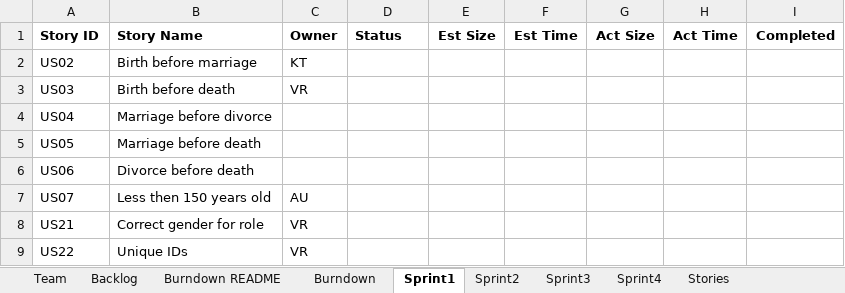
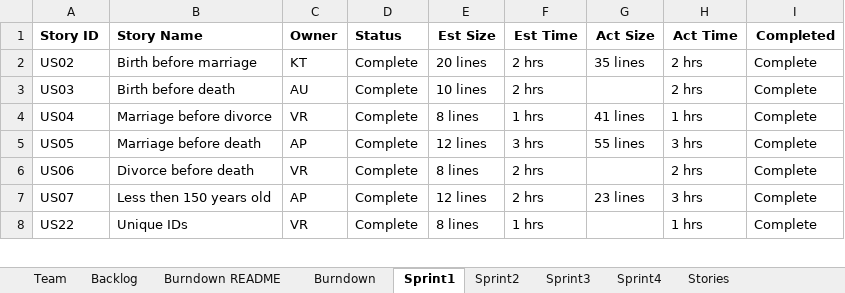
Before and after one commit to Vicky-Rana/GEDCOM-Family-Tree-Project, an Excel workbook: Docs/TeamXXReport.xlsx, sheet Sprint1, drawn as a sheet; only a part is shown; values as stored, in another font and other column widths than the file's, no borders; removed rows and columns are numbered as before the commit, all else as after; the diff covers the shown part only; the diff names each change by its address in the sheet, - before the commit and + after, or states it on an @@ line.

```diff
--- a/Docs/TeamXXReport.xlsx (sheet Sprint1)
+++ b/Docs/TeamXXReport.xlsx (sheet Sprint1)
-D2:D7 (Status): (empty)
+D2:D7 (Status): Complete
-E2 (Est Size): (empty)
+E2 (Est Size): 20 lines
-F2:F3 (Est Time): (empty)
+F2:F3 (Est Time): 2 hrs
-G2 (Act Size): (empty)
+G2 (Act Size): 35 lines
-H2:H3 (Act Time): (empty)
+H2:H3 (Act Time): 2 hrs
-I2:I7 (Completed): (empty)
+I2:I7 (Completed): Complete
-C3 (Owner): VR
+C3 (Owner): AU
-E3 (Est Size): (empty)
+E3 (Est Size): 10 lines
-C4 (Owner): (empty)
+C4 (Owner): VR
-E4 (Est Size): (empty)
+E4 (Est Size): 8 lines
-F4 (Est Time): (empty)
+F4 (Est Time): 1 hrs
-G4 (Act Size): (empty)
+G4 (Act Size): 41 lines
-H4 (Act Time): (empty)
+H4 (Act Time): 1 hrs
-C5 (Owner): (empty)
+C5 (Owner): AP
-E5 (Est Size): (empty)
+E5 (Est Size): 12 lines
-F5 (Est Time): (empty)
+F5 (Est Time): 3 hrs
-G5 (Act Size): (empty)
+G5 (Act Size): 55 lines
-H5 (Act Time): (empty)
+H5 (Act Time): 3 hrs
-C6 (Owner): (empty)
+C6 (Owner): VR
-E6 (Est Size): (empty)
+E6 (Est Size): 8 lines
-F6:F7 (Est Time): (empty)
+F6:F7 (Est Time): 2 hrs
-H6 (Act Time): (empty)
+H6 (Act Time): 2 hrs
-C7 (Owner): AU
+C7 (Owner): AP
-E7 (Est Size): (empty)
+E7 (Est Size): 12 lines
-G7 (Act Size): (empty)
+G7 (Act Size): 23 lines
-H7 (Act Time): (empty)
+H7 (Act Time): 3 hrs
-row 8: US21 | Correct gender for role | VR
-D8 (Status): (empty)
+D8 (Status): Complete
-E8 (Est Size): (empty)
+E8 (Est Size): 8 lines
-F8 (Est Time): (empty)
+F8 (Est Time): 1 hrs
-H8 (Act Time): (empty)
+H8 (Act Time): 1 hrs
-I8 (Completed): (empty)
+I8 (Completed): Complete
```
Also changed, not shown: 37 edited cells elsewhere in this sheet, sheet Backlog, 5 other files.
